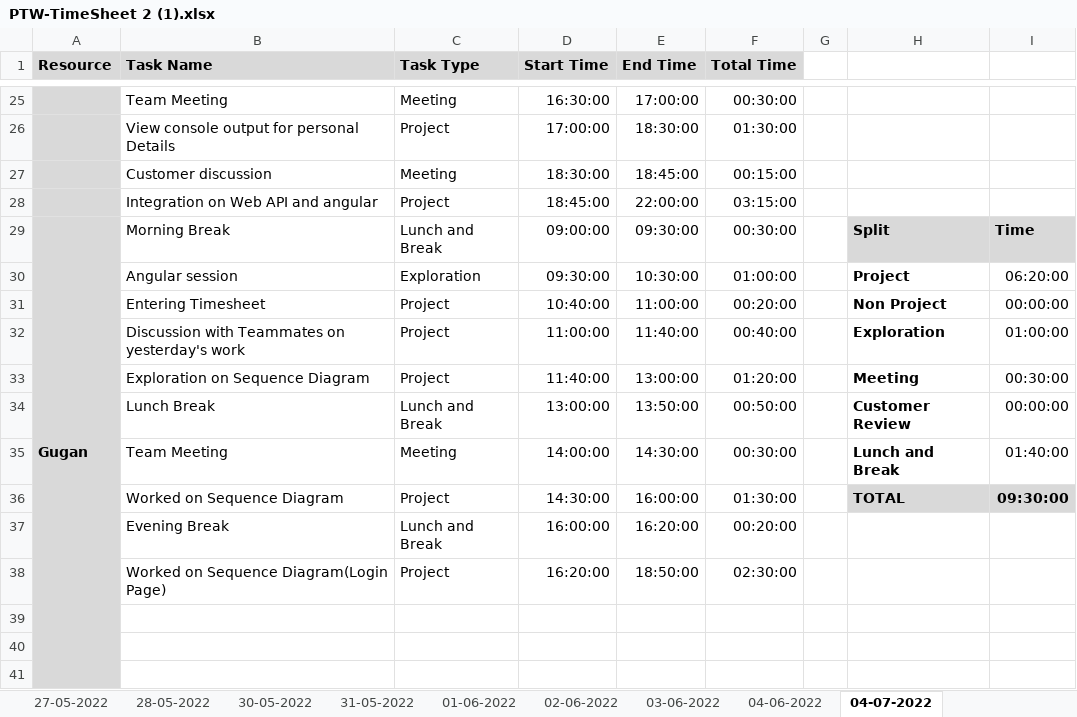
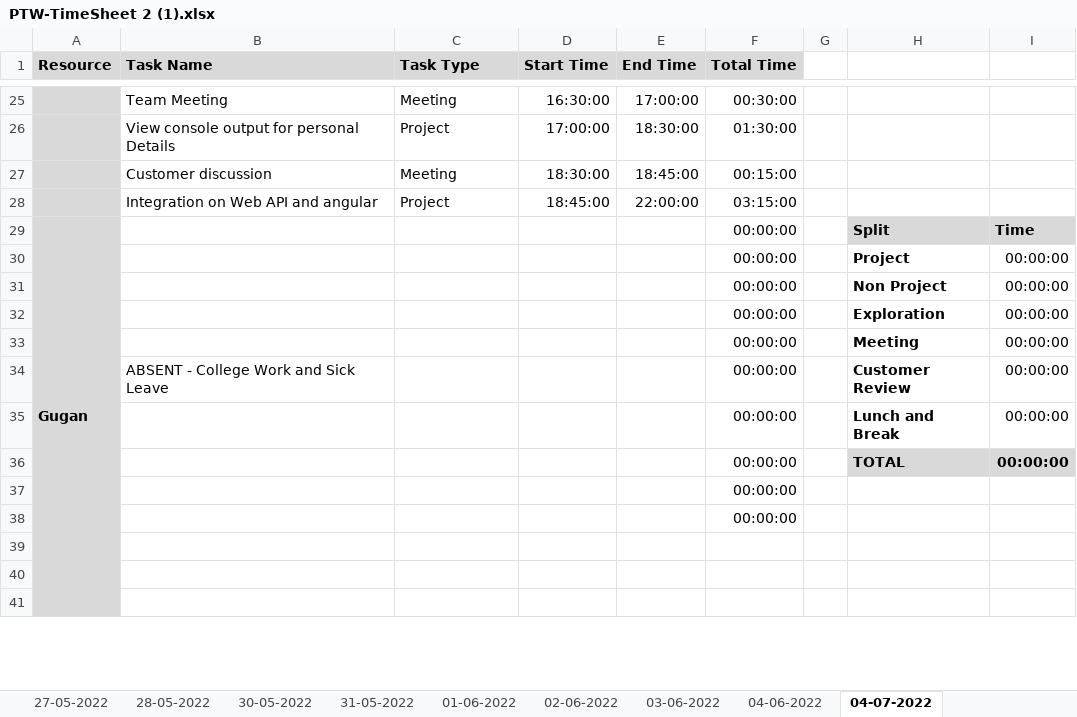
Before and after one commit to AspireTeamGenesis/Profile_Management, an Excel workbook: Process/Timesheet/PTW-TimeSheet 2 (1).xlsx, sheet 04-07-2022, drawn as a sheet; only a part is shown, gaps mark what is left out; values as stored, in another font and other column widths than the file's, no borders; conditional formats not drawn; removed rows and columns are numbered as before the commit, all else as after; the diff covers the shown part only; the diff names each change by its address in the sheet, - before the commit and + after, or states it on an @@ line.

Commit message:
Add files via upload

```diff
--- a/Process/Timesheet/PTW-TimeSheet 2 (1).xlsx (sheet 04-07-2022)
+++ b/Process/Timesheet/PTW-TimeSheet 2 (1).xlsx (sheet 04-07-2022)
-B29 (Task Name): Morning Break
+B29 (Task Name): (empty)
-C29 (Task Type): Lunch and Break
+C29 (Task Type): (empty)
-D29 (Start Time): 09:00:00
+D29 (Start Time): (empty)
-E29 (End Time): 09:30:00
+E29 (End Time): (empty)
-F29 (Total Time): 00:30:00
+F29 (Total Time): 00:00:00
-row 30:  | Angular session | Exploration | 09:30:00 | 10:30:00 | 01:00:00 |  | Project | 06:20:00
-row 31:  | Entering Timesheet | Project | 10:40:00 | 11:00:00 | 00:20:00 |  | Non Project | 00:00:00
-row 32:  | Discussion with Teammates on yesterday's work | Project | 11:00:00 | 11:40:00 | 00:40:00 |  | Exploration | 01:00:00
-row 33:  | Exploration on Sequence Diagram | Project | 11:40:00 | 13:00:00 | 01:20:00 |  | Meeting | 00:30:00
-row 34:  | Lunch Break | Lunch and Break | 13:00:00 | 13:50:00 | 00:50:00 |  | Customer Review | 00:00:00
-row 35:  | Team Meeting | Meeting | 14:00:00 | 14:30:00 | 00:30:00 |  | Lunch and Break | 01:40:00
-row 36:  | Worked on Sequence Diagram | Project | 14:30:00 | 16:00:00 | 01:30:00 |  | TOTAL | 09:30:00
-row 37:  | Evening Break | Lunch and Break | 16:00:00 | 16:20:00 | 00:20:00
-row 38:  | Worked on Sequence Diagram(Login Page) | Project | 16:20:00 | 18:50:00 | 02:30:00
+row 30:  |  |  |  |  | 00:00:00 |  | Project | 00:00:00
+row 31:  |  |  |  |  | 00:00:00 |  | Non Project | 00:00:00
+row 32:  |  |  |  |  | 00:00:00 |  | Exploration | 00:00:00
+row 33:  |  |  |  |  | 00:00:00 |  | Meeting | 00:00:00
+row 34:  | ABSENT - College Work and Sick Leave |  |  |  | 00:00:00 |  | Customer Review | 00:00:00
+row 35:  |  |  |  |  | 00:00:00 |  | Lunch and Break | 00:00:00
+row 36:  |  |  |  |  | 00:00:00 |  | TOTAL | 00:00:00
+row 37:  |  |  |  |  | 00:00:00
+row 38:  |  |  |  |  | 00:00:00
```
Also changed, not shown: 12 edited cells elsewhere in this sheet.
